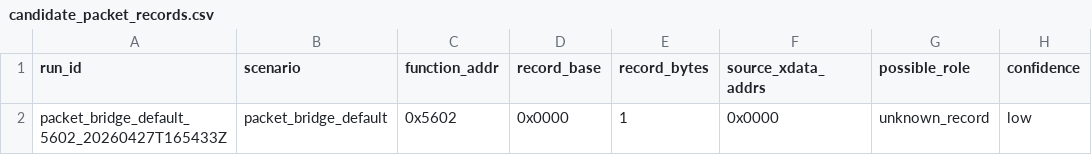
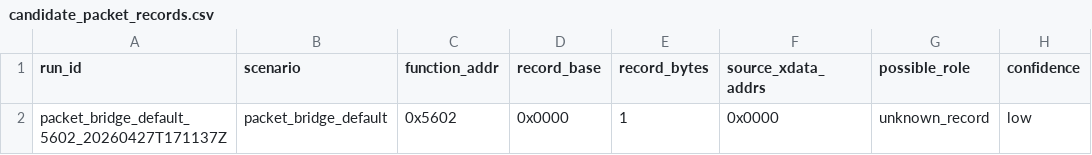
Before and after one commit to lixoisnip/Ppkp, a CSV file: docs/emulator/candidate_packet_records.csv, drawn as a sheet; only a part is shown; the diff names each change by its address in the sheet, - before the commit and + after, or states it on an @@ line.

Commit message:
Issue #74: extend emulator opcode support for packet bridge scenario

```diff
--- a/docs/emulator/candidate_packet_records.csv
+++ b/docs/emulator/candidate_packet_records.csv
-A2 (run_id): packet_bridge_default_5602_20260427T165433Z
+A2 (run_id): packet_bridge_default_5602_20260427T171137Z
```
Also changed, not shown: docs/emulator/function_trace_summary.csv, docs/emulator/unsupported_opcode_report.csv, 2 other files.
